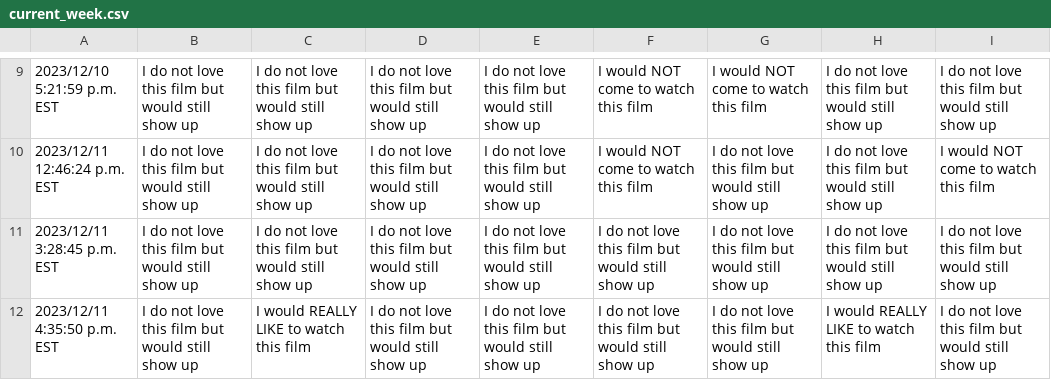
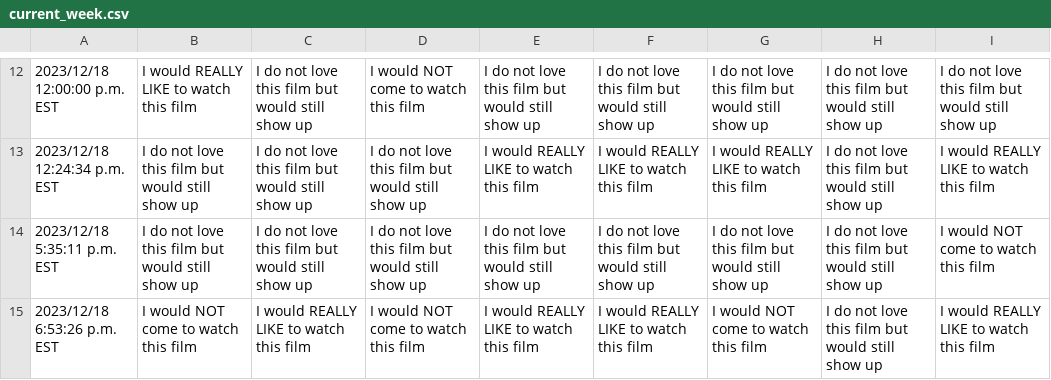
Before and after one commit to JCSzamosi/MovieNight, a CSV file: data/current_week.csv, drawn as a sheet; only a part is shown, gaps mark what is left out; the diff covers the shown part only.

```diff
--- a/data/current_week.csv
+++ b/data/current_week.csv
@@ -9,4 +12,4 @@
-"2023/12/10 5:21:59 p.m. EST","I do not love this film but would still show up","I do not love this film but would still show up","I do not love this film but would still show up","I do not love this film but would still show up","I would NOT come to watch this film","I would NOT come to watch this film","I do not love this film but would still show up","I do not love this film but would still show up"
-"2023/12/11 12:46:24 p.m. EST","I do not love this film but would still show up","I do not love this film but would still show up","I do not love this film but would still show up","I do not love this film but would still show up","I would NOT come to watch this film","I do not love this film but would still show up","I do not love this film but would still show up","I would NOT come to watch this film"
-"2023/12/11 3:28:45 p.m. EST","I do not love this film but would still show up","I do not love this film but would still show up","I do not love this film but would still show up","I do not love this film but would still show up","I do not love this film but would still show up","I do not love this film but would still show up","I do not love this film but would still show up","I do not love this film but would still show up"
-"2023/12/11 4:35:50 p.m. EST","I do not love this film but would still show up","I would REALLY LIKE to watch this film","I do not love this film but would still show up","I do not love this film but would still show up","I do not love this film but would still show up","I do not love this film but would still show up","I would REALLY LIKE to watch this film","I do not love this film but would still show up"
+"2023/12/18 12:00:00 p.m. EST","I would REALLY LIKE to watch this film","I do not love this film but would still show up","I would NOT come to watch this film","I do not love this film but would still show up","I do not love this film but would still show up","I do not love this film but would still show up","I do not love this film but would still show up","I do not love this film but would still show up"
+"2023/12/18 12:24:34 p.m. EST","I do not love this film but would still show up","I do not love this film but would still show up","I do not love this film but would still show up","I would REALLY LIKE to watch this film","I would REALLY LIKE to watch this film","I would REALLY LIKE to watch this film","I do not love this film but would still show up","I would REALLY LIKE to watch this film"
+"2023/12/18 5:35:11 p.m. EST","I do not love this film but would still show up","I do not love this film but would still show up","I do not love this film but would still show up","I do not love this film but would still show up","I do not love this film but would still show up","I do not love this film but would still show up","I do not love this film but would still show up","I would NOT come to watch this film"
+"2023/12/18 6:53:26 p.m. EST","I would NOT come to watch this film","I would REALLY LIKE to watch this film","I would NOT come to watch this film","I would REALLY LIKE to watch this film","I would REALLY LIKE to watch this film","I would NOT come to watch this film","I do not love this film but would still show up","I would REALLY LIKE to watch this film"
```
Also changed, not shown: 5 added rows, 2 removed rows and 21 edited cells elsewhere in this file, data/current_movies.csv, 3 other files.
